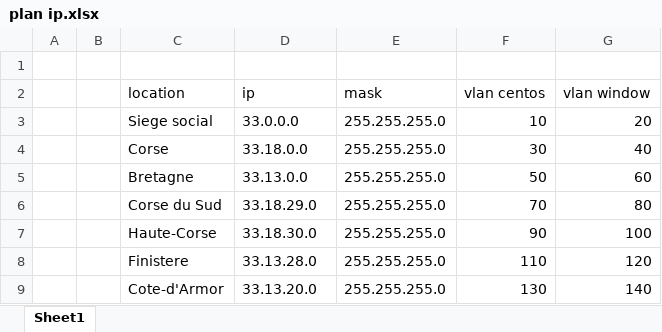
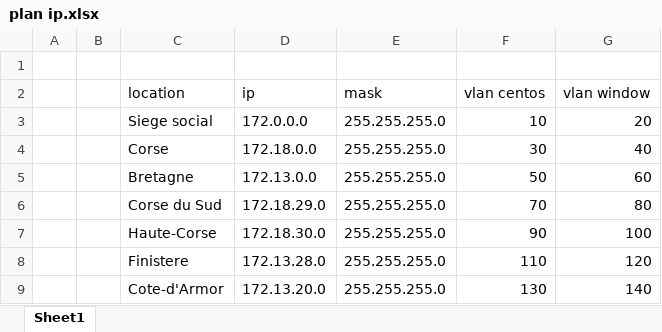
Before and after one commit to Elwan-51/Tp2AProjectMercurius, an Excel workbook: Adressage ip/plan ip.xlsx, sheet Sheet1, drawn as a sheet; values as stored, in another font and other column widths than the file's, no borders; the diff names each change by its address in the sheet, - before the commit and + after, or states it on an @@ line.

```diff
--- a/Adressage ip/plan ip.xlsx (sheet Sheet1)
+++ b/Adressage ip/plan ip.xlsx (sheet Sheet1)
-D3 (ip): 33.0.0.0
+D3 (ip): 172.0.0.0
-D4 (ip): 33.18.0.0
+D4 (ip): 172.18.0.0
-D5 (ip): 33.13.0.0
+D5 (ip): 172.13.0.0
-D6 (ip): 33.18.29.0
+D6 (ip): 172.18.29.0
-D7 (ip): 33.18.30.0
+D7 (ip): 172.18.30.0
-D8 (ip): 33.13.28.0
+D8 (ip): 172.13.28.0
-D9 (ip): 33.13.20.0
+D9 (ip): 172.13.20.0
```
Also changed, not shown: 1 other file.
